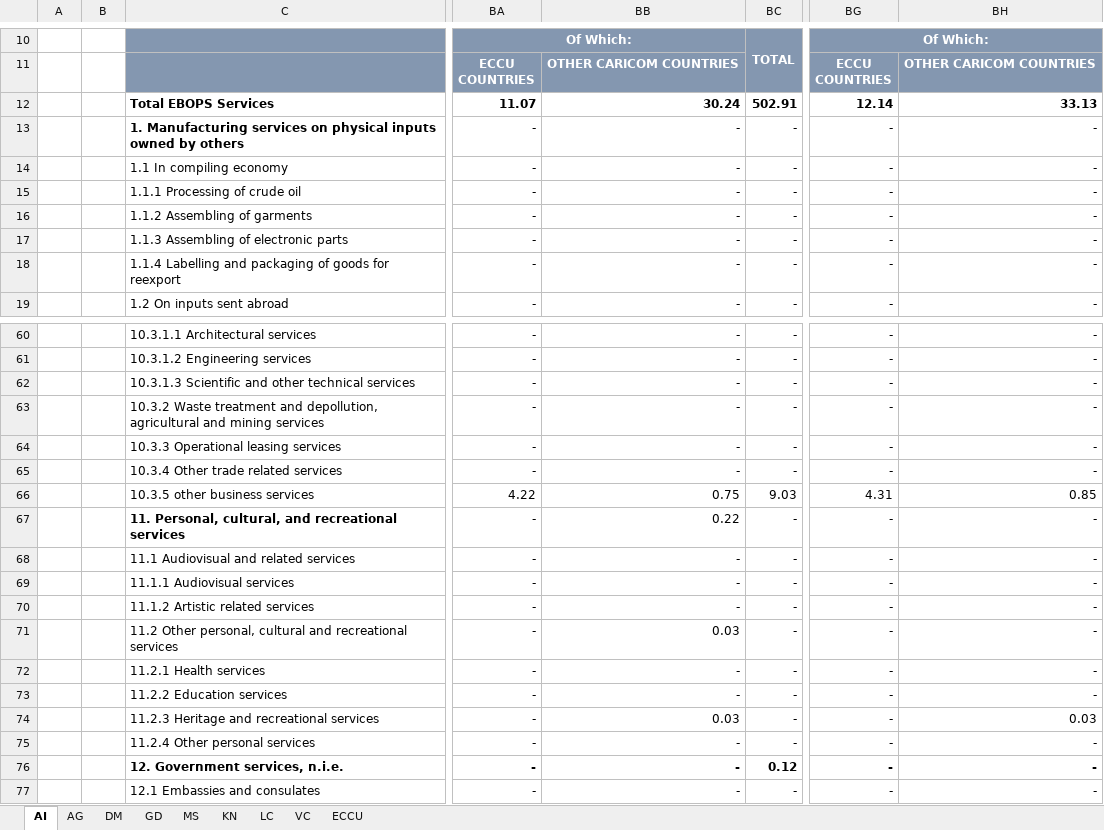
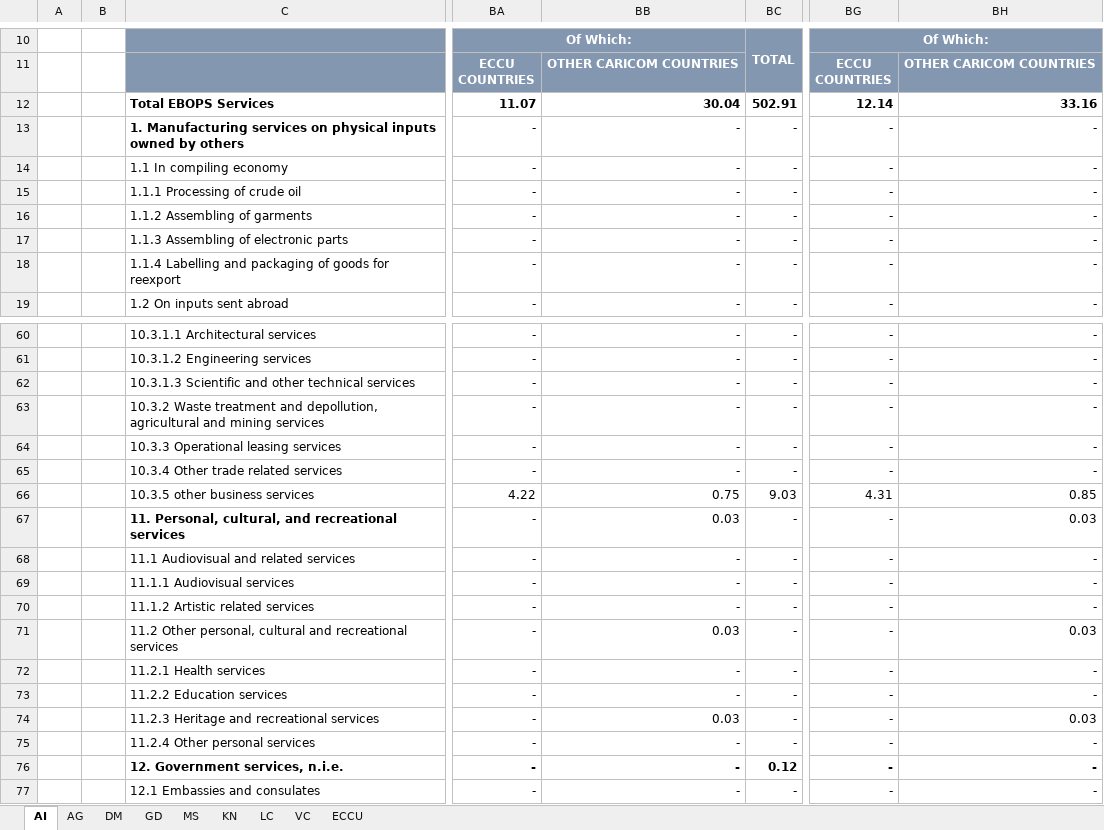
Before and after one commit to kate-chalmers/OECS-Scorecard-Scraper, an Excel workbook: data/export_services.xlsx, sheet AI, drawn as a sheet; only a part is shown, gaps mark what is left out; values as stored, in another font and other column widths than the file's, no borders; conditional formats not drawn; the diff names each change by its address in the sheet, - before the commit and + after, or states it on an @@ line.

```diff
--- a/data/export_services.xlsx (sheet AI)
+++ b/data/export_services.xlsx (sheet AI)
-BB12: 30.24
+BB12: 30.04
-BH12: 33.13
+BH12: 33.16
-BB67: 0.22
+BB67: 0.03
-BH67: -
+BH67: 0.03
-BH71: -
+BH71: 0.03
```
Also changed, not shown: sheet ECCU, sheet VC, sheet GD, 4 other files.
